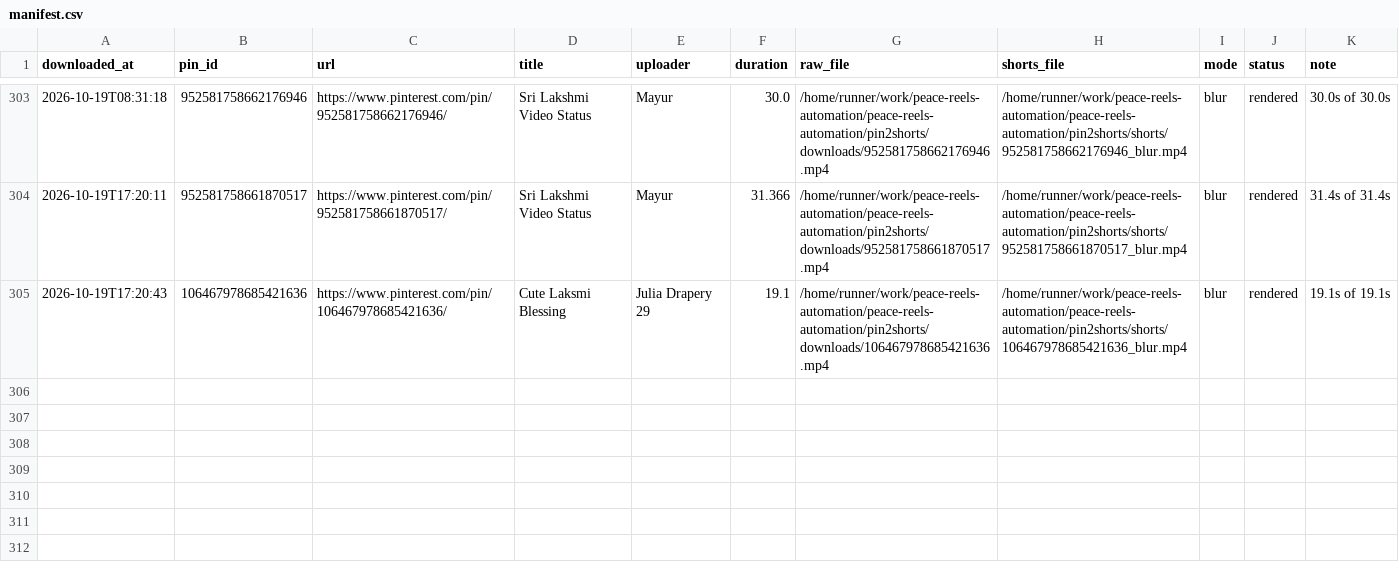
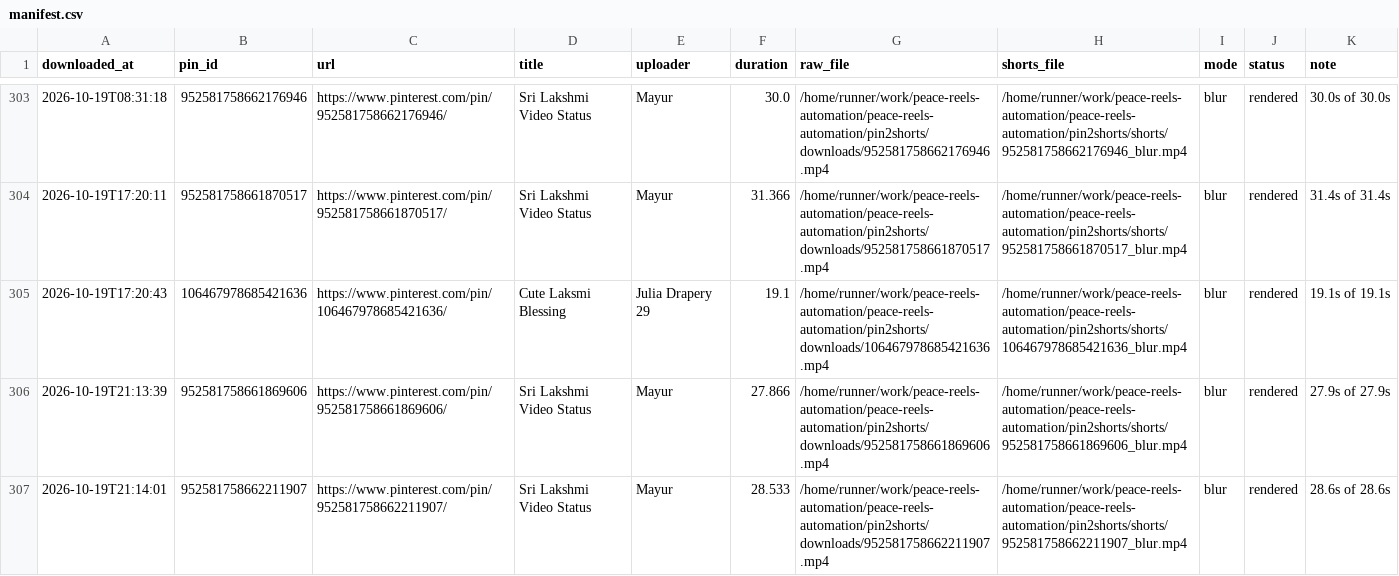
Before and after one commit to chetanJSPro/peace-reels-automation, a CSV file: pin2shorts/manifest.csv, drawn as a sheet; only a part is shown, gaps mark what is left out; the diff names each change by its address in the sheet, - before the commit and + after, or states it on an @@ line.

```diff
--- a/pin2shorts/manifest.csv
+++ b/pin2shorts/manifest.csv
+row 306: 2026-10-19T21:13:39 | 952581758661869606 | https://www.pinterest.com/pin/952581758661869606/ | Sri Lakshmi Video Status | Mayur | 27.866 | /home/runner/work/peace-reels-automation/peace-reels-automation/pin2shorts/downloads/952581758661869606.mp4 | /home/runner/work/peace-reels-automation/peace-reels-automation/pin2shorts/shorts/952581758661869606_blur.mp4 | blur | rendered | 27.9s of 27.9s
+row 307: 2026-10-19T21:14:01 | 952581758662211907 | https://www.pinterest.com/pin/952581758662211907/ | Sri Lakshmi Video Status | Mayur | 28.533 | /home/runner/work/peace-reels-automation/peace-reels-automation/pin2shorts/downloads/952581758662211907.mp4 | /home/runner/work/peace-reels-automation/peace-reels-automation/pin2shorts/shorts/952581758662211907_blur.mp4 | blur | rendered | 28.6s of 28.6s
```
Also changed, not shown: pin2shorts/uploads.csv, 2 other files.
